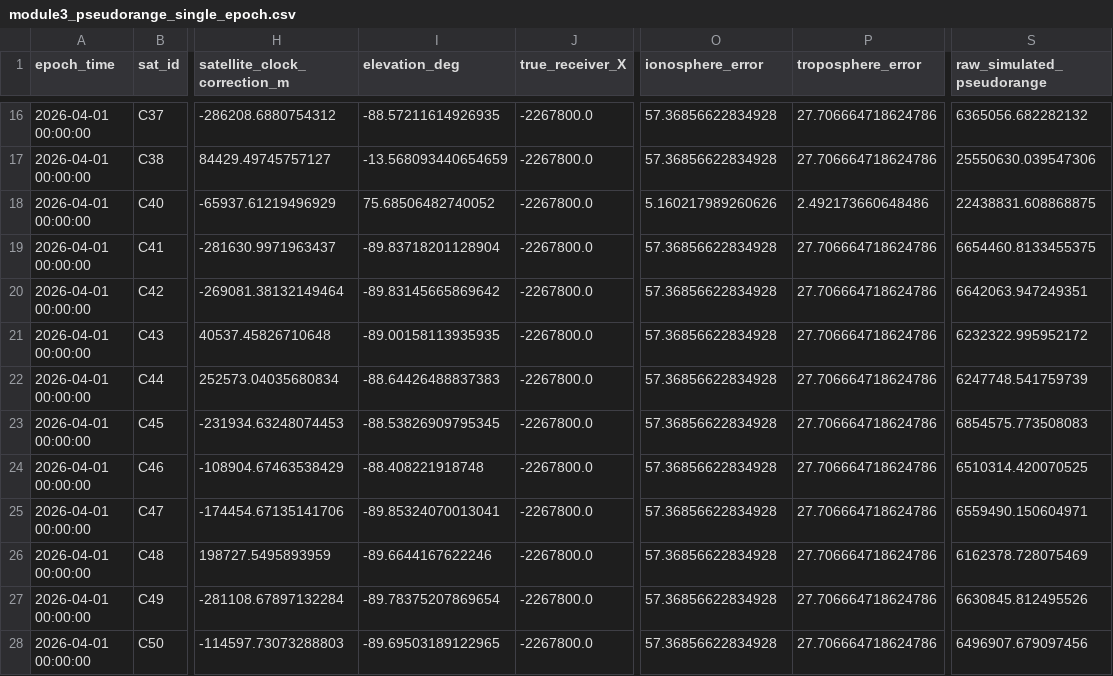
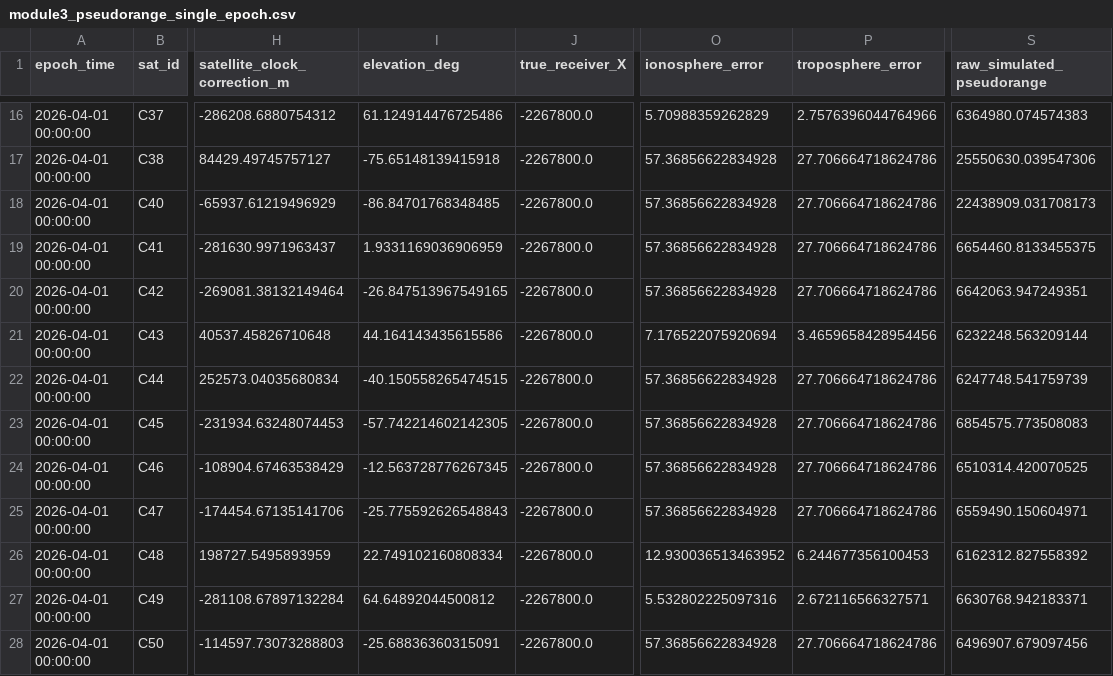
Before and after one commit to bianrui615/AAA, a CSV file: output/module3_pseudorange_single_epoch.csv, drawn as a sheet; only a part is shown, gaps mark what is left out; the diff covers the shown part only; the diff names each change by its address in the sheet, - before the commit and + after, or states it on an @@ line.

```diff
--- a/output/module3_pseudorange_single_epoch.csv
+++ b/output/module3_pseudorange_single_epoch.csv
-I16 (elevation_deg): -88.57211614926935
+I16 (elevation_deg): 61.124914476725486
-O16 (ionosphere_error): 57.36856622834928
+O16 (ionosphere_error): 5.70988359262829
-P16 (troposphere_error): 27.706664718624786
+P16 (troposphere_error): 2.7576396044764966
-S16 (raw_simulated_pseudorange): 6365056.682282132
+S16 (raw_simulated_pseudorange): 6364980.074574383
-I17 (elevation_deg): -13.568093440654659
+I17 (elevation_deg): -75.65148139415918
-I18 (elevation_deg): 75.68506482740052
+I18 (elevation_deg): -86.84701768348485
-O18 (ionosphere_error): 5.160217989260626
+O18 (ionosphere_error): 57.36856622834928
-P18 (troposphere_error): 2.492173660648486
+P18 (troposphere_error): 27.706664718624786
-S18 (raw_simulated_pseudorange): 22438831.608868875
+S18 (raw_simulated_pseudorange): 22438909.031708173
-I19 (elevation_deg): -89.83718201128904
+I19 (elevation_deg): 1.9331169036906959
-I20 (elevation_deg): -89.83145665869642
+I20 (elevation_deg): -26.847513967549165
-I21 (elevation_deg): -89.00158113935935
+I21 (elevation_deg): 44.164143435615586
-O21 (ionosphere_error): 57.36856622834928
+O21 (ionosphere_error): 7.176522075920694
-P21 (troposphere_error): 27.706664718624786
+P21 (troposphere_error): 3.4659658428954456
-S21 (raw_simulated_pseudorange): 6232322.995952172
+S21 (raw_simulated_pseudorange): 6232248.563209144
-I22 (elevation_deg): -88.64426488837383
+I22 (elevation_deg): -40.150558265474515
-I23 (elevation_deg): -88.53826909795345
+I23 (elevation_deg): -57.742214602142305
-I24 (elevation_deg): -88.408221918748
+I24 (elevation_deg): -12.563728776267345
-I25 (elevation_deg): -89.85324070013041
+I25 (elevation_deg): -25.775592626548843
-I26 (elevation_deg): -89.6644167622246
+I26 (elevation_deg): 22.749102160808334
-O26 (ionosphere_error): 57.36856622834928
+O26 (ionosphere_error): 12.930036513463952
-P26 (troposphere_error): 27.706664718624786
+P26 (troposphere_error): 6.244677356100453
-S26 (raw_simulated_pseudorange): 6162378.728075469
+S26 (raw_simulated_pseudorange): 6162312.827558392
-I27 (elevation_deg): -89.78375207869654
+I27 (elevation_deg): 64.64892044500812
-O27 (ionosphere_error): 57.36856622834928
+O27 (ionosphere_error): 5.532802225097316
-P27 (troposphere_error): 27.706664718624786
+P27 (troposphere_error): 2.672116566327571
-S27 (raw_simulated_pseudorange): 6630845.812495526
+S27 (raw_simulated_pseudorange): 6630768.942183371
-I28 (elevation_deg): -89.69503189122965
+I28 (elevation_deg): -25.68836360315091
```
Also changed, not shown: 32 edited cells elsewhere in this file, output/module4_continuous_position_results.csv, 19 other files.
